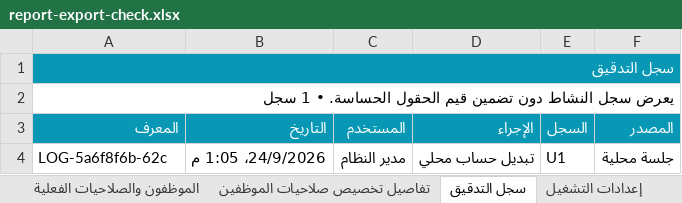
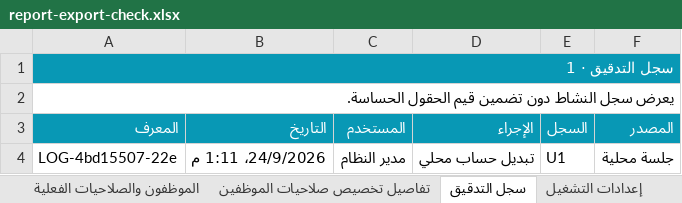
Before and after one commit to iraqtester993-prog/masal, an Excel workbook: tmp/report-export-check.xlsx, sheet سجل التدقيق, drawn as a sheet; values as stored, in another font and other column widths than the file's, no borders; the diff names each change by its address in the sheet, - before the commit and + after, or states it on an @@ line.

```diff
--- a/tmp/report-export-check.xlsx (sheet سجل التدقيق)
+++ b/tmp/report-export-check.xlsx (sheet سجل التدقيق)
-A1 (المعرف): سجل التدقيق
+A1 (المعرف): سجل التدقيق · 1
-A2 (المعرف): …الحقول الحساسة. • 1 سجل
+A2 (المعرف): …الحقول الحساسة.
-A4 (المعرف): LOG-5a6f8f6b-62c
+A4 (المعرف): LOG-4bd15507-22e
-B4 (التاريخ): 24/9/2026، 1:05 م
+B4 (التاريخ): 24/9/2026، 1:11 م
```
Also changed, not shown: sheet تتبع البطاقات دون الرموز, sheet أرصدة المحافظ حسب الخدمة, sheet المخزون, sheet تفاصيل التوريد والطلبيات, sheet دليل المنتجات وحدود البيع, sheet الموظفون والصلاحيات الفعلية, 22 more sheets, 13 other files.
